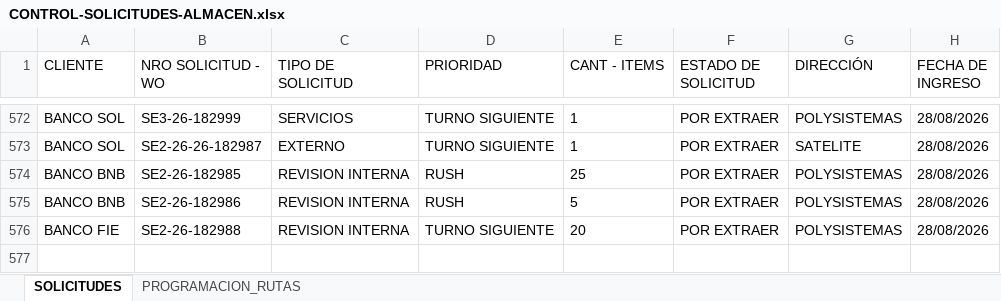
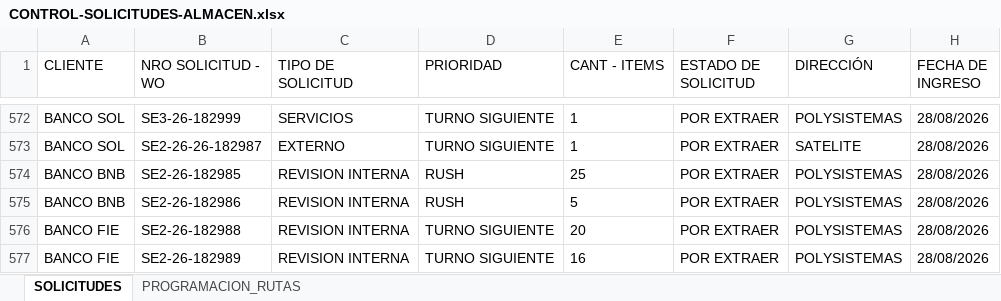
Before and after one commit to Dev-FilesJC/PROJECT_DESPACHO_JC, an Excel workbook: CONTROL-SOLICITUDES-ALMACEN.xlsx, sheet SOLICITUDES, drawn as a sheet; only a part is shown, gaps mark what is left out; values as stored, in another font and other column widths than the file's, no borders; the diff names each change by its address in the sheet, - before the commit and + after, or states it on an @@ line.

Commit message:
Guardar solicitud SE2-26-182989 desde Streamlit

```diff
--- a/CONTROL-SOLICITUDES-ALMACEN.xlsx (sheet SOLICITUDES)
+++ b/CONTROL-SOLICITUDES-ALMACEN.xlsx (sheet SOLICITUDES)
+row 577: BANCO FIE | SE2-26-182989 | REVISION INTERNA | TURNO SIGUIENTE | 16 | POR EXTRAER | POLYSISTEMAS | 28/08/2026
```
